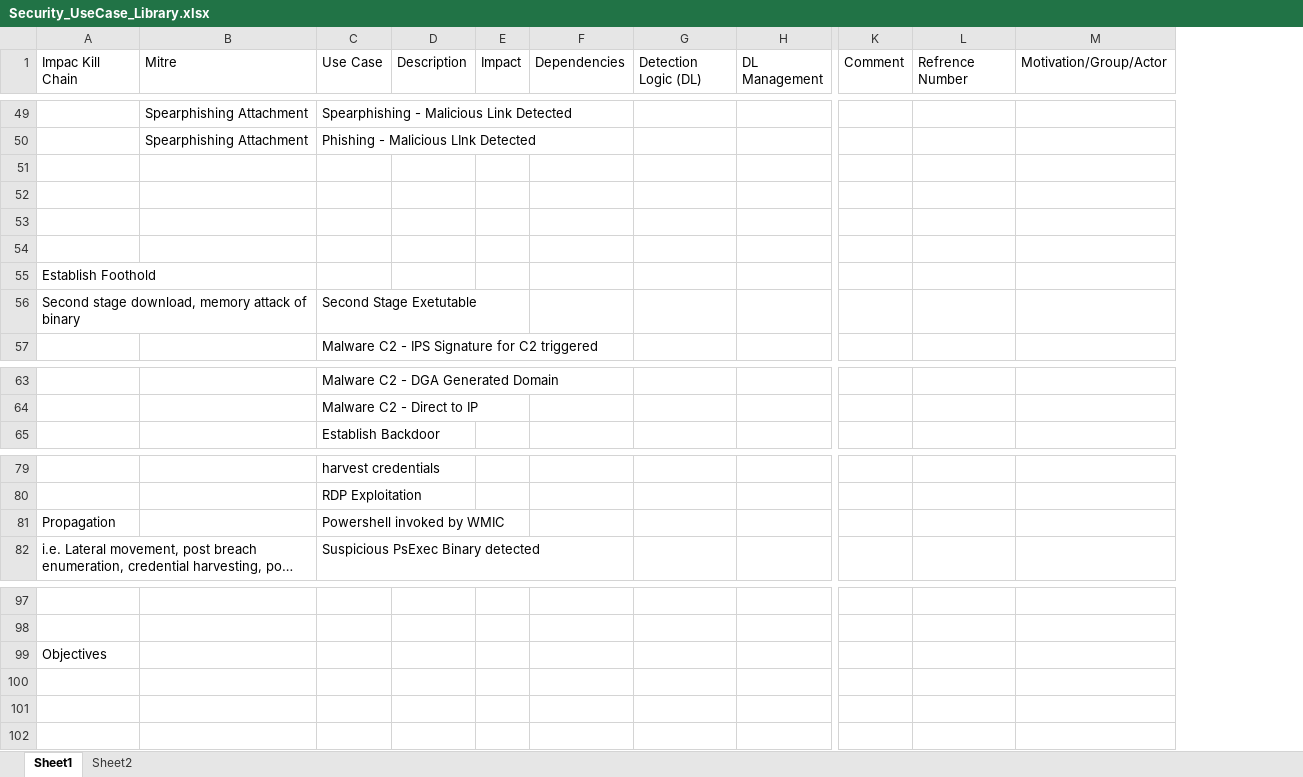
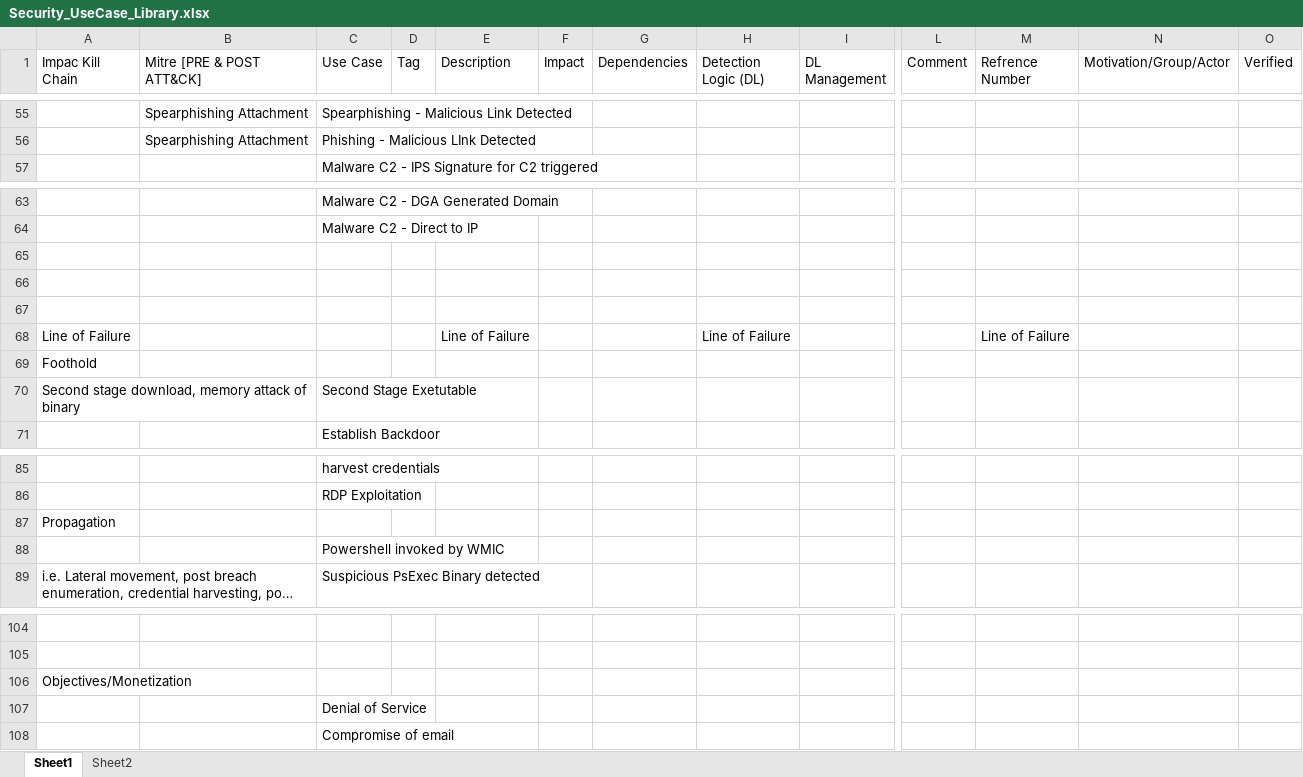
Before and after one commit to jers49/SecurityLogicLibrary, an Excel workbook: Security_UseCase_Library.xlsx, sheet Sheet1, drawn as a sheet; only a part is shown, gaps mark what is left out; long unchanged cells end in …; values as stored, in another font and other column widths than the file's, no cell formats; removed rows and columns are numbered as before the commit, all else as after; rows hold the shown columns only; the diff covers the shown part only; the diff names each change by its address in the sheet, - before the commit and + after, or states it on an @@ line.

```diff
--- a/Security_UseCase_Library.xlsx (sheet Sheet1)
+++ b/Security_UseCase_Library.xlsx (sheet Sheet1)
-column D (Description), empty
+column D (Tag), empty
+column E (Description), empty
+column O (Verified), empty
-B1: Mitre
+B1: Mitre [PRE & POST ATT&CK]
-row 51: (empty)
-row 52: (empty)
-row 53: (empty)
-row 54: (empty)
-row 55: Establish Foothold
+row 65: (empty)
+row 66: (empty)
+row 67: (empty)
+row 68: Line of Failure |  |  |  | Line of Failure |  |  | Line of Failure |  |  | Line of Failure
+row 69: Foothold
@@ row 56 moved to row 70: Second stage download, memory attack of … @@
-C87 (Use Case): Powershell invoked by WMIC
+C87 (Use Case): (empty)
+row 88:  |  | Powershell invoked by WMIC
-A106 (Impac Kill Chain): Objectives
+A106 (Impac Kill Chain): Objectives/Monetization
+row 107:  |  | Denial of Service
+row 108:  |  | Compromise of email
```
Also changed, not shown: 31 added rows, 25 removed rows and 6 edited cells elsewhere in this sheet, cell formats.
